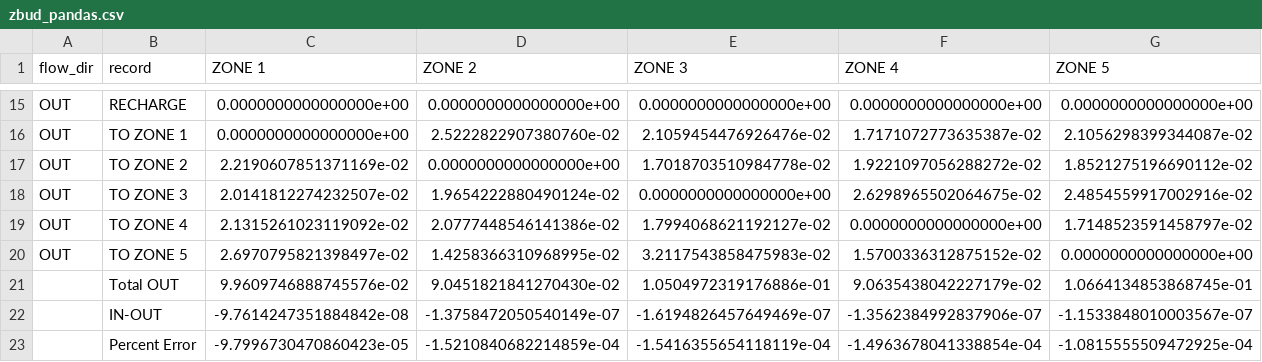
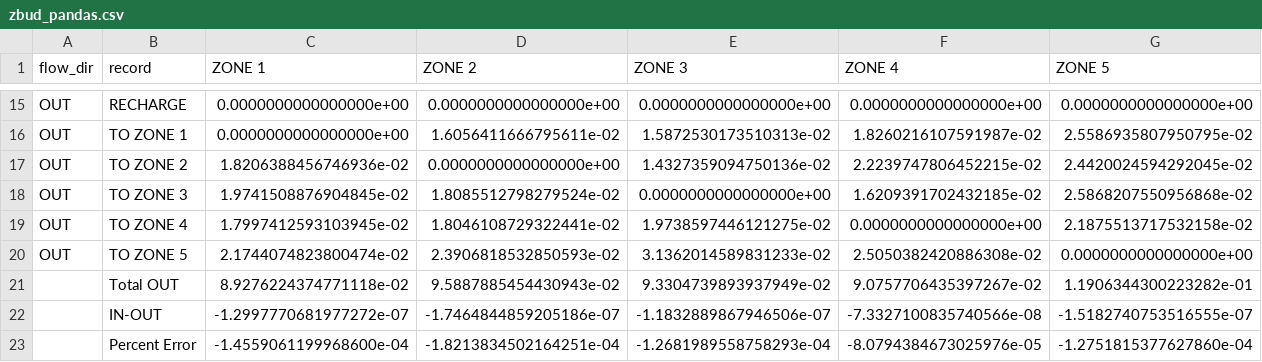
Before and after one commit to modflowpy/flopy, a CSV file: examples/data/zonbud_examples/zbud_pandas.csv, drawn as a sheet; only a part is shown, gaps mark what is left out; removed rows and columns are numbered as before the commit, all else as after; the diff covers the shown part only; the diff names each change by its address in the sheet, - before the commit and + after, or states it on an @@ line.

```diff
--- a/examples/data/zonbud_examples/zbud_pandas.csv
+++ b/examples/data/zonbud_examples/zbud_pandas.csv
-D16 (ZONE 2): 2.5222822907380760e-02
+D16 (ZONE 2): 1.6056411666795611e-02
-E16 (ZONE 3): 2.1059454476926476e-02
+E16 (ZONE 3): 1.5872530173510313e-02
-F16 (ZONE 4): 1.7171072773635387e-02
+F16 (ZONE 4): 1.8260216107591987e-02
-G16 (ZONE 5): 2.1056298399344087e-02
+G16 (ZONE 5): 2.5586935807950795e-02
-C17 (ZONE 1): 2.2190607851371169e-02
+C17 (ZONE 1): 1.8206388456746936e-02
-E17 (ZONE 3): 1.7018703510984778e-02
+E17 (ZONE 3): 1.4327359094750136e-02
-F17 (ZONE 4): 1.9221097056288272e-02
+F17 (ZONE 4): 2.2239747806452215e-02
-G17 (ZONE 5): 1.8521275196690112e-02
+G17 (ZONE 5): 2.4420024594292045e-02
-C18 (ZONE 1): 2.0141812274232507e-02
+C18 (ZONE 1): 1.9741508876904845e-02
-D18 (ZONE 2): 1.9654222880490124e-02
+D18 (ZONE 2): 1.8085512798279524e-02
-F18 (ZONE 4): 2.6298965502064675e-02
+F18 (ZONE 4): 1.6209391702432185e-02
-G18 (ZONE 5): 2.4854559917002916e-02
+G18 (ZONE 5): 2.5868207550956868e-02
-C19 (ZONE 1): 2.1315261023119092e-02
+C19 (ZONE 1): 1.7997412593103945e-02
-D19 (ZONE 2): 2.0777448546141386e-02
+D19 (ZONE 2): 1.8046108729322441e-02
-E19 (ZONE 3): 1.7994068621192127e-02
+E19 (ZONE 3): 1.9738597446121275e-02
-G19 (ZONE 5): 1.7148523591458797e-02
+G19 (ZONE 5): 2.1875513717532158e-02
-C20 (ZONE 1): 2.6970795821398497e-02
+C20 (ZONE 1): 2.1744074823800474e-02
-D20 (ZONE 2): 1.4258366310968995e-02
+D20 (ZONE 2): 2.3906818532850593e-02
-E20 (ZONE 3): 3.2117543858475983e-02
+E20 (ZONE 3): 3.1362014589831233e-02
-F20 (ZONE 4): 1.5700336312875152e-02
+F20 (ZONE 4): 2.5050382420886308e-02
-row 21:  | Total OUT | 9.9609746888745576e-02 | 9.0451821841270430e-02 | 1.0504972319176886e-01 | 9.0635438042227179e-02 | 1.0664134853868745e-01
-row 22:  | IN-OUT | -9.7614247351884842e-08 | -1.3758472050540149e-07 | -1.6194826457649469e-07 | -1.3562384992837906e-07 | -1.1533848010003567e-07
-row 23:  | Percent Error | -9.7996730470860423e-05 | -1.5210840682214859e-04 | -1.5416355654118119e-04 | -1.4963678041338854e-04 | -1.0815555509472925e-04
+row 21:  | Total OUT | 8.9276224374771118e-02 | 9.5887885454430943e-02 | 9.3304739893937949e-02 | 9.0757706435397267e-02 | 1.1906344300223282e-01
+row 22:  | IN-OUT | -1.2997770681977272e-07 | -1.7464844859205186e-07 | -1.1832889867946506e-07 | -7.3327100835740566e-08 | -1.5182740753516555e-07
+row 23:  | Percent Error | -1.4559061199968600e-04 | -1.8213834502164251e-04 | -1.2681989558758293e-04 | -8.0794384673025976e-05 | -1.2751815377627860e-04
```
Also changed, not shown: 4 added rows, 4 removed rows and 25 edited cells elsewhere in this file, 2 other files.
